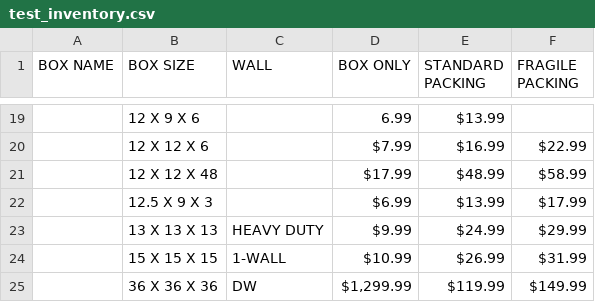
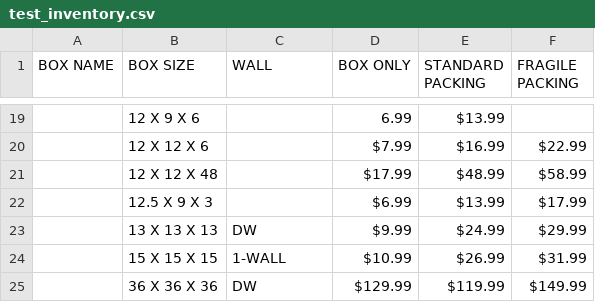
Before and after one commit to ameekm30/BoxFit, a CSV file: test_inventory.csv, drawn as a sheet; only a part is shown, gaps mark what is left out; the diff names each change by its address in the sheet, - before the commit and + after, or states it on an @@ line.

```diff
--- a/test_inventory.csv
+++ b/test_inventory.csv
-C23 (WALL): HEAVY DUTY
+C23 (WALL): DW
-D25 (BOX ONLY): $1,299.99
+D25 (BOX ONLY): $129.99
```
Also changed, not shown: 1 other file.
